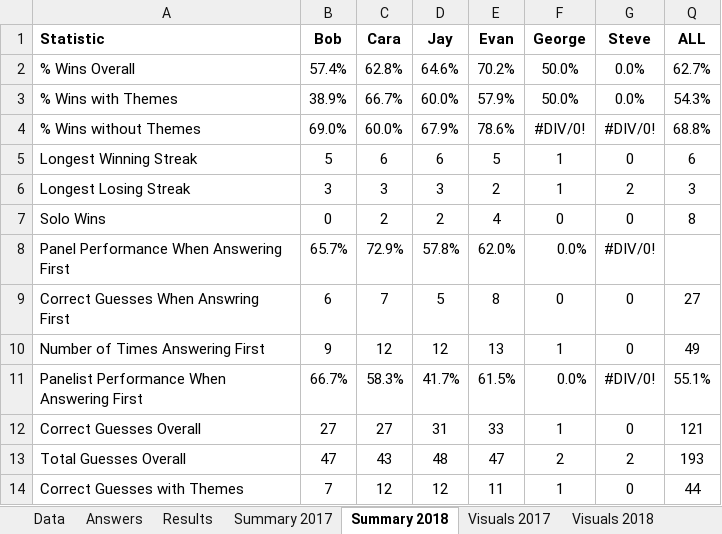
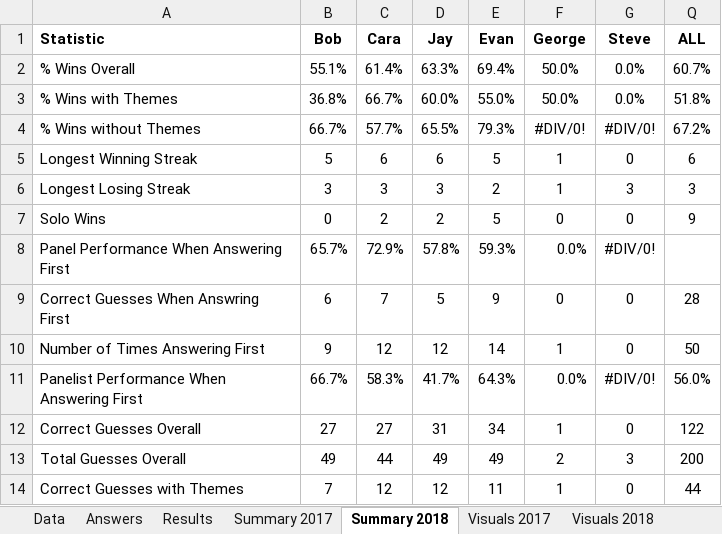
Before and after one commit to wayneheller/SGU_Science_or_Fiction, an Excel workbook: SGU_Science_or_Fiction.xlsx, sheet Summary 2018, drawn as a sheet; only a part is shown; values as stored, in another font and other column widths than the file's, no borders; conditional formats not drawn; the diff covers the shown part only; the diff names each change by its address in the sheet, - before the commit and + after, or states it on an @@ line.

```diff
--- a/SGU_Science_or_Fiction.xlsx (sheet Summary 2018)
+++ b/SGU_Science_or_Fiction.xlsx (sheet Summary 2018)
-B2 (Bob): 57.4%
+B2 (Bob): 55.1%
-C2 (Cara): 62.8%
+C2 (Cara): 61.4%
-D2 (Jay): 64.6%
+D2 (Jay): 63.3%
-E2 (Evan): 70.2%
+E2 (Evan): 69.4%
-Q2 (ALL): 62.7%
+Q2 (ALL): 60.7%
-B3 (Bob): 38.9%
+B3 (Bob): 36.8%
-E3 (Evan): 57.9%
+E3 (Evan): 55.0%
-Q3 (ALL): 54.3%
+Q3 (ALL): 51.8%
-B4 (Bob): 69.0%
+B4 (Bob): 66.7%
-C4 (Cara): 60.0%
+C4 (Cara): 57.7%
-D4 (Jay): 67.9%
+D4 (Jay): 65.5%
-E4 (Evan): 78.6%
+E4 (Evan): 79.3%
-Q4 (ALL): 68.8%
+Q4 (ALL): 67.2%
-G6 (Steve): 2
+G6 (Steve): 3
-E7 (Evan): 4
+E7 (Evan): 5
-Q7 (ALL): 8
+Q7 (ALL): 9
-E8 (Evan): 62.0%
+E8 (Evan): 59.3%
-E9 (Evan): 8
+E9 (Evan): 9
-Q9 (ALL): 27
+Q9 (ALL): 28
-E10 (Evan): 13
+E10 (Evan): 14
-Q10 (ALL): 49
+Q10 (ALL): 50
-E11 (Evan): 61.5%
+E11 (Evan): 64.3%
-Q11 (ALL): 55.1%
+Q11 (ALL): 56.0%
-E12 (Evan): 33
+E12 (Evan): 34
-Q12 (ALL): 121
+Q12 (ALL): 122
-B13 (Bob): 47
+B13 (Bob): 49
-C13 (Cara): 43
+C13 (Cara): 44
-D13 (Jay): 48
+D13 (Jay): 49
-E13 (Evan): 47
+E13 (Evan): 49
-G13 (Steve): 2
+G13 (Steve): 3
-Q13 (ALL): 193
+Q13 (ALL): 200
```
Also changed, not shown: 13 edited cells elsewhere in this sheet, sheet Results, sheet Data, sheet Answers, formulas that keep their value, charts or pictures, 2 other files.
